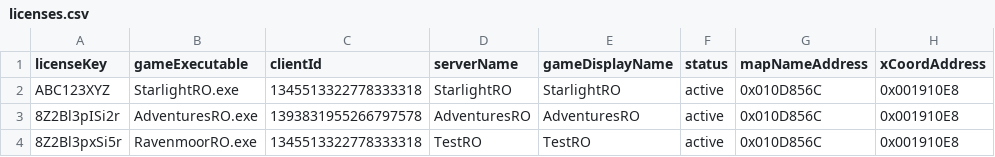
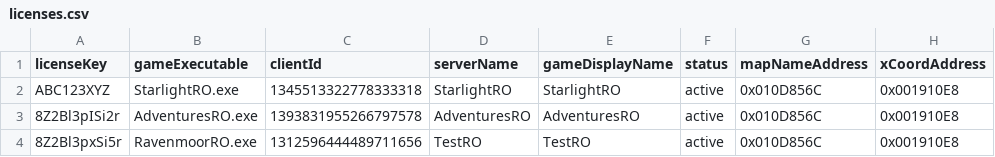
Before and after one commit to Cukinaru/rorpc, a CSV file: licenses.csv, drawn as a sheet; only a part is shown; the diff names each change by its address in the sheet, - before the commit and + after, or states it on an @@ line.

Commit message:
Update licenses.csv

```diff
--- a/licenses.csv
+++ b/licenses.csv
-C4 (clientId): 1345513322778333318
+C4 (clientId): 1312596444489711656
```
